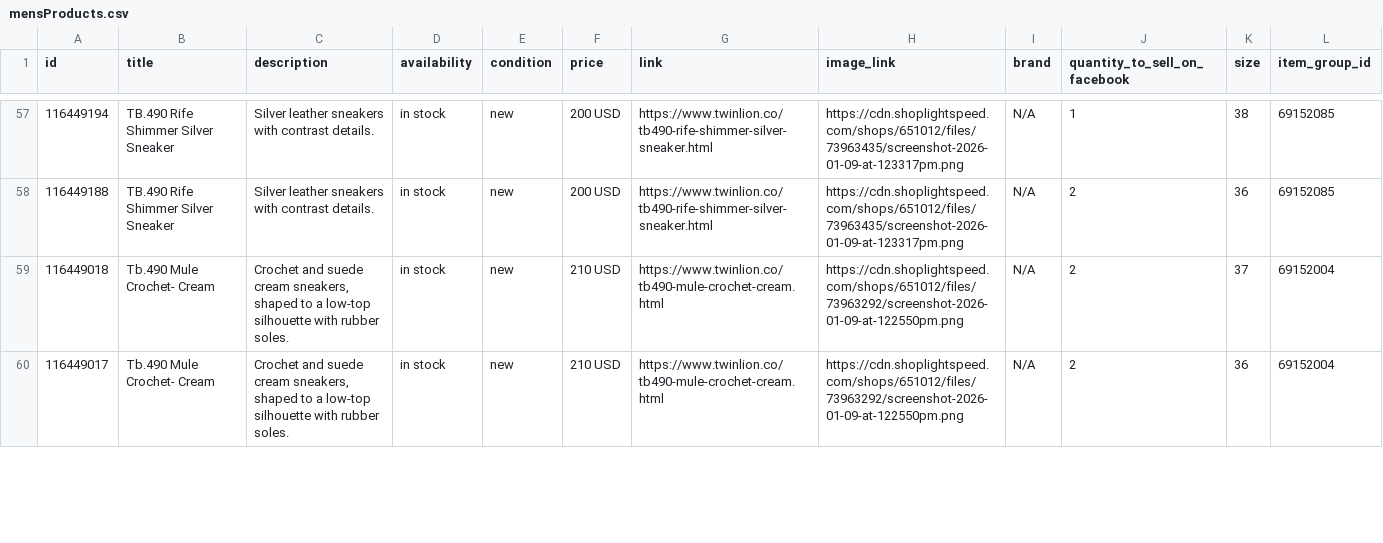
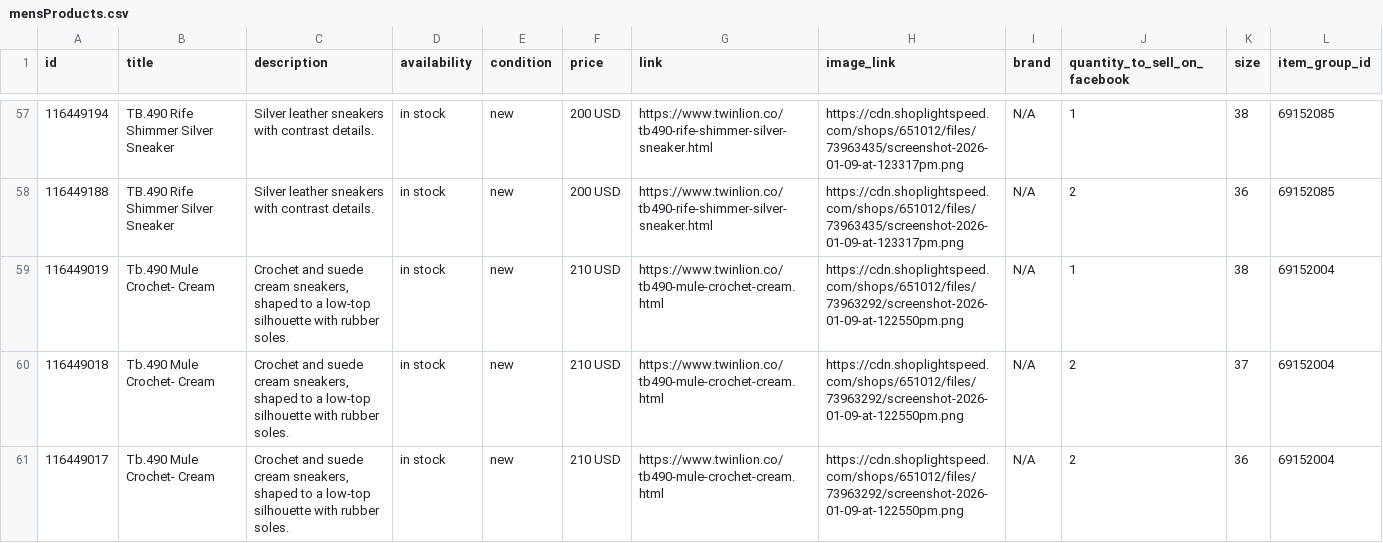
Before and after one commit to carolinewales/TwinLionMetaFeed, a CSV file: mensProducts.csv, drawn as a sheet; only a part is shown, gaps mark what is left out; the diff covers the shown part only; the diff names each change by its address in the sheet, - before the commit and + after, or states it on an @@ line.

```diff
--- a/mensProducts.csv
+++ b/mensProducts.csv
+row 59: 116449019 | Tb.490 Mule Crochet- Cream | Crochet and suede cream sneakers, shaped to a low-top silhouette with rubber soles. | in stock | new | 210 USD | https://www.twinlion.co/tb490-mule-crochet-cream.html | https://cdn.shoplightspeed.com/shops/651012/files/73963292/screenshot-2026-01-09-at-122550pm.png | N/A | 1 | 38 | 69152004
```
Also changed, not shown: 1 removed row and 4 edited cells elsewhere in this file.
